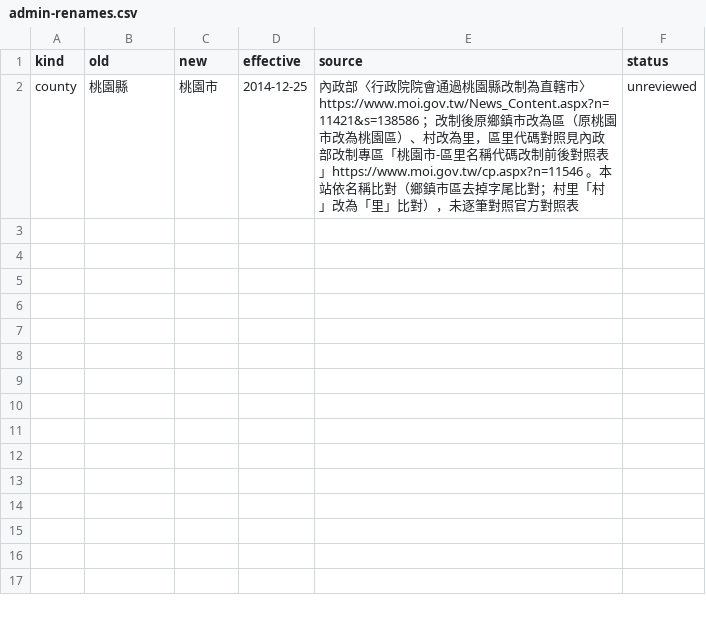
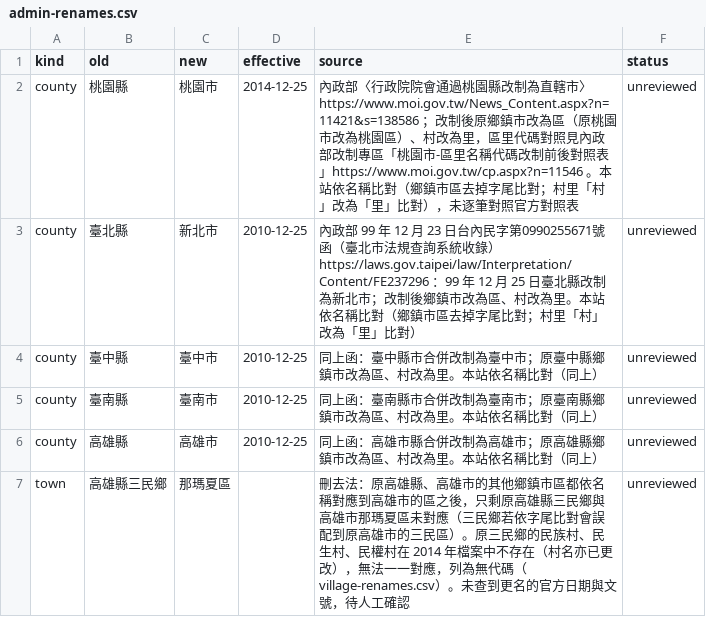
Before and after one commit to harlos0517/vote, a CSV file: packages/etl/mappings/admin-renames.csv, drawn as a sheet.

```diff
--- a/packages/etl/mappings/admin-renames.csv
+++ b/packages/etl/mappings/admin-renames.csv
@@ -2 +2,6 @@ kind,old,new,effective,source,status
 county,桃園縣,桃園市,2014-12-25,"內政部〈行政院院會通過桃園縣改制為直轄市〉https://www.moi.gov.tw/News_Content.aspx?n=11421&s=138586 ；改制後原鄉鎮市改為區（原桃園市改為桃園區）、村改為里，區里代碼對照見內政部改制專區「桃園市-區里名稱代碼改制前後對照表」https://www.moi.gov.tw/cp.aspx?n=11546 。本站依名稱比對（鄉鎮市區去掉字尾比對；村里「村」改為「里」比對），未逐筆對照官方對照表",unreviewed
+county,臺北縣,新北市,2010-12-25,"內政部 99 年 12 月 23 日台內民字第0990255671號函（臺北市法規查詢系統收錄）https://laws.gov.taipei/law/Interpretation/Content/FE237296 ：99 年 12 月 25 日臺北縣改制為新北市；改制後鄉鎮市改為區、村改為里。本站依名稱比對（鄉鎮市區去掉字尾比對；村里「村」改為「里」比對）",unreviewed
+county,臺中縣,臺中市,2010-12-25,"同上函：臺中縣市合併改制為臺中市；原臺中縣鄉鎮市改為區、村改為里。本站依名稱比對（同上）",unreviewed
+county,臺南縣,臺南市,2010-12-25,"同上函：臺南縣市合併改制為臺南市；原臺南縣鄉鎮市改為區、村改為里。本站依名稱比對（同上）",unreviewed
+county,高雄縣,高雄市,2010-12-25,"同上函：高雄市縣合併改制為高雄市；原高雄縣鄉鎮市改為區、村改為里。本站依名稱比對（同上）",unreviewed
+town,高雄縣三民鄉,那瑪夏區,,"刪去法：原高雄縣、高雄市的其他鄉鎮市區都依名稱對應到高雄市的區之後，只剩原高雄縣三民鄉與高雄市那瑪夏區未對應（三民鄉若依字尾比對會誤配到原高雄市的三民區）。原三民鄉的民族村、民生村、民權村在 2014 年檔案中不存在（村名亦已更改），無法一一對應，列為無代碼（village-renames.csv）。未查到更名的官方日期與文號，待人工確認",unreviewed
```
Also changed, not shown: packages/etl/mappings/election-groups.csv, 6 other files.
